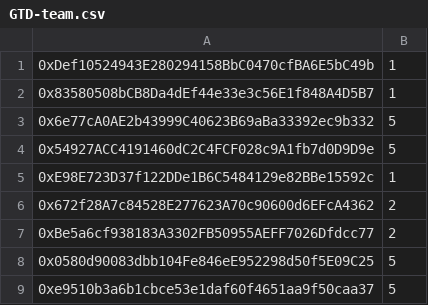
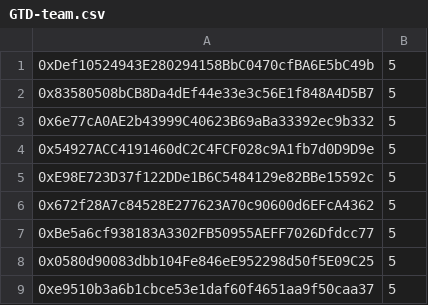
Before and after one commit to TradingDevPro/MegaBunnyVerseWeb, a CSV file: data/GTD-team.csv, drawn as a sheet; the diff names each change by its address in the sheet, - before the commit and + after, or states it on an @@ line.

```diff
--- a/data/GTD-team.csv
+++ b/data/GTD-team.csv
-B1:B2: 1
+B1:B2: 5
-B5: 1
+B5: 5
-B6:B7: 2
+B6:B7: 5
```
Also changed, not shown: data/FCFS1-preview2.csv, data/GTD-collab.csv, 2 other files.
